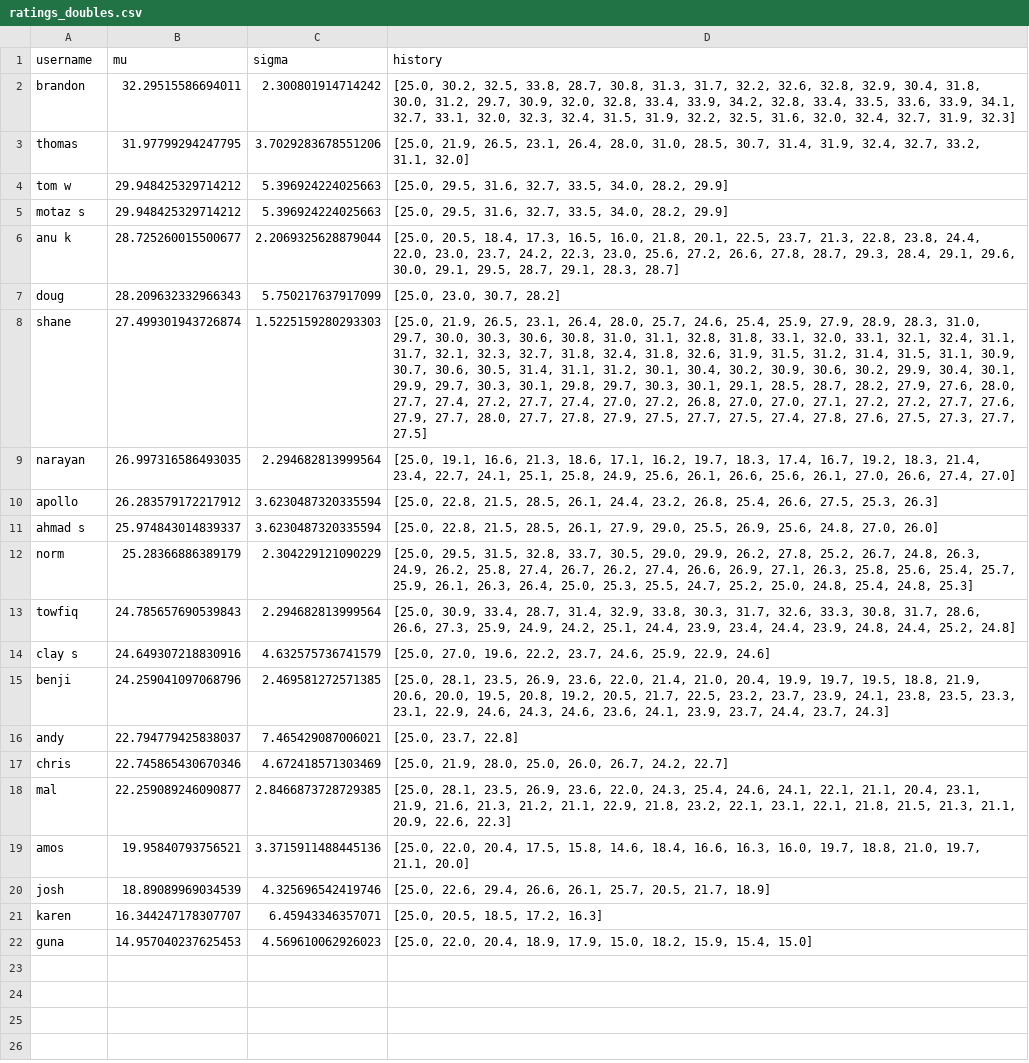
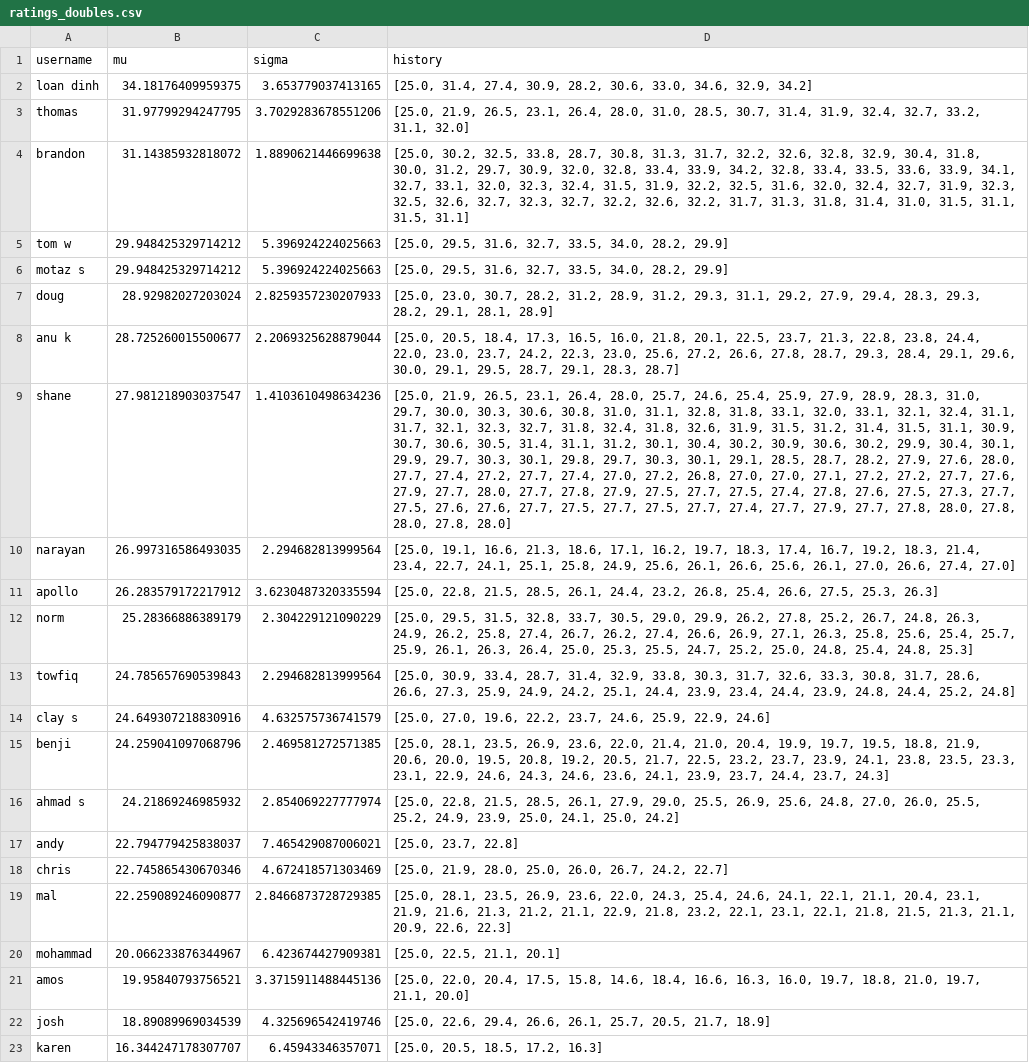
Before and after one commit to nutratech/pong_ratings, a CSV file: pong/data/ratings_doubles.csv, drawn as a sheet; only a part is shown; the shorter side is filled out with more unchanged rows; removed rows and columns are numbered as before the commit, all else as after; the diff names each change by its address in the sheet, - before the commit and + after, or states it on an @@ line.

Commit message:
update games & ratings

```diff
--- a/pong/data/ratings_doubles.csv
+++ b/pong/data/ratings_doubles.csv
-row 2: brandon | 32.29515586694011 | 2.300801914714242 | [25.0, 30.2, 32.5, 33.8, 28.7, 30.8, 31.3, 31.7, 32.2, 32.6, 32.8, 32.9, 30.4, 31.8, 30.0, 31.2, 29.7, 30.9, 32.0, 32.8, 33.4, 33.9, 34.2, 32.8, 33.4, 33.5, 33.6, 33.9, 34.1, 32.7, 33.1, 32.0, 32.3, 32.4, 31.5, 31.9, 32.2, 32.5, 31.6, 32.0, 32.4, 32.7, 31.9, 32.3]
+row 2: loan dinh | 34.18176409959375 | 3.653779037413165 | [25.0, 31.4, 27.4, 30.9, 28.2, 30.6, 33.0, 34.6, 32.9, 34.2]
+row 4: brandon | 31.14385932818072 | 1.8890621446699638 | [25.0, 30.2, 32.5, 33.8, 28.7, 30.8, 31.3, 31.7, 32.2, 32.6, 32.8, 32.9, 30.4, 31.8, 30.0, 31.2, 29.7, 30.9, 32.0, 32.8, 33.4, 33.9, 34.2, 32.8, 33.4, 33.5, 33.6, 33.9, 34.1, 32.7, 33.1, 32.0, 32.3, 32.4, 31.5, 31.9, 32.2, 32.5, 31.6, 32.0, 32.4, 32.7, 31.9, 32.3, 32.5, 32.6, 32.7, 32.3, 32.7, 32.2, 32.6, 32.2, 31.7, 31.3, 31.8, 31.4, 31.0, 31.5, 31.1, 31.5, 31.1]
+row 7: doug | 28.92982027203024 | 2.8259357230207933 | [25.0, 23.0, 30.7, 28.2, 31.2, 28.9, 31.2, 29.3, 31.1, 29.2, 27.9, 29.4, 28.3, 29.3, 28.2, 29.1, 28.1, 28.9]
-row 7: doug | 28.209632332966343 | 5.750217637917099 | [25.0, 23.0, 30.7, 28.2]
-B9 (mu): 27.499301943726874
+B9 (mu): 27.981218903037547
-C9 (sigma): 1.5225159280293303
+C9 (sigma): 1.4103610498634236
-D9 (history): …27.3, 27.7, 27.5]
+D9 (history): …27.3, 27.7, 27.5, 27.6, 27.6, 27.7, 27.5, 27.7, 27.5, 27.7, 27.4, 27.7, 27.9, 27.7, 27.8, 28.0, 27.8, 28.0, 27.8, 28.0]
-row 11: ahmad s | 25.974843014839337 | 3.6230487320335594 | [25.0, 22.8, 21.5, 28.5, 26.1, 27.9, 29.0, 25.5, 26.9, 25.6, 24.8, 27.0, 26.0]
+row 16: ahmad s | 24.21869246985932 | 2.854069227777974 | [25.0, 22.8, 21.5, 28.5, 26.1, 27.9, 29.0, 25.5, 26.9, 25.6, 24.8, 27.0, 26.0, 25.5, 25.2, 24.9, 23.9, 25.0, 24.1, 25.0, 24.2]
+row 20: mohammad | 20.066233876344967 | 6.423674427909381 | [25.0, 22.5, 21.1, 20.1]
```
Also changed, not shown: pong/data/games_doubles.csv, pong/data/games_singles.csv, 1 other file.
